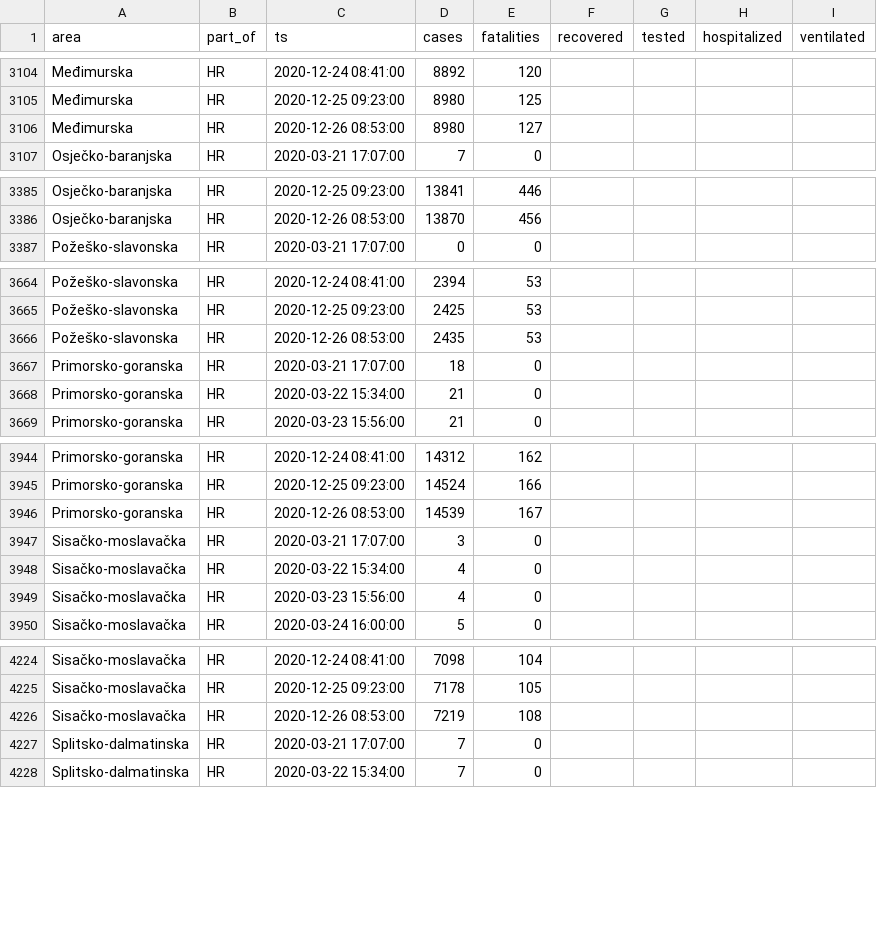
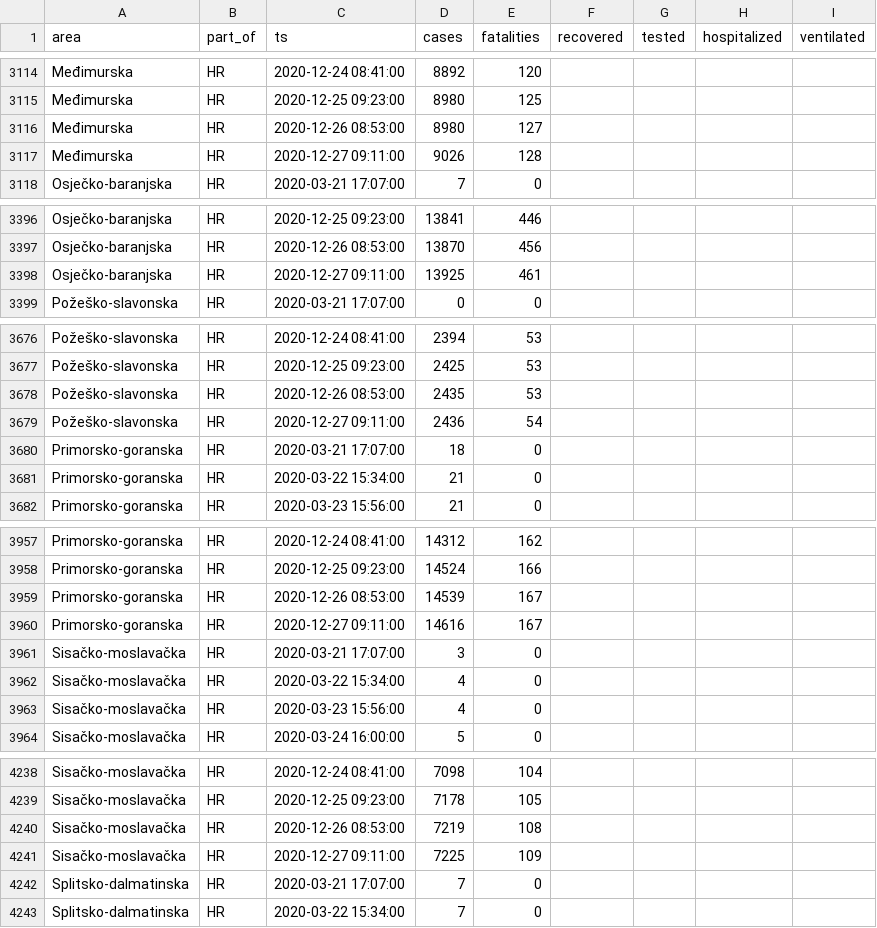
Before and after one commit to aleksandar-jovicic/COVID19-Croatia, a CSV file: data_hr.csv, drawn as a sheet; only a part is shown, gaps mark what is left out; the diff covers the shown part only; the diff names each change by its address in the sheet, - before the commit and + after, or states it on an @@ line.

```diff
--- a/data_hr.csv
+++ b/data_hr.csv
+row 3117: Međimurska | HR | 2020-12-27 09:11:00 | 9026 | 128
+row 3398: Osječko-baranjska | HR | 2020-12-27 09:11:00 | 13925 | 461
+row 3679: Požeško-slavonska | HR | 2020-12-27 09:11:00 | 2436 | 54
+row 3960: Primorsko-goranska | HR | 2020-12-27 09:11:00 | 14616 | 167
+row 4241: Sisačko-moslavačka | HR | 2020-12-27 09:11:00 | 7225 | 109
```
Also changed, not shown: 17 added rows elsewhere in this file.
